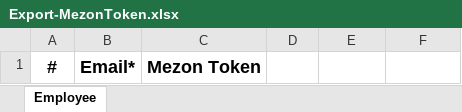
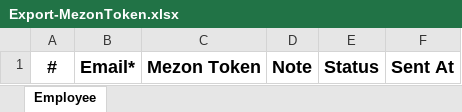
Before and after one commit to ncc-erp/ncc-erp-hrm-v2, an Excel workbook: aspnet-core/src/HRMv2.Web.Host/wwwroot/template/Export-MezonToken.xlsx, sheet Employee, drawn as a sheet; values as stored, in another font and other column widths than the file's, no borders; the diff names each change by its address in the sheet, - before the commit and + after, or states it on an @@ line.

Commit message:
fear: refactor code task send token

```diff
--- a/aspnet-core/src/HRMv2.Web.Host/wwwroot/template/Export-MezonToken.xlsx (sheet Employee)
+++ b/aspnet-core/src/HRMv2.Web.Host/wwwroot/template/Export-MezonToken.xlsx (sheet Employee)
-D1: (empty)
+D1: Note
-E1: (empty)
+E1: Status
-F1: (empty)
+F1: Sent At
```
Also changed, not shown: 15 other files.
